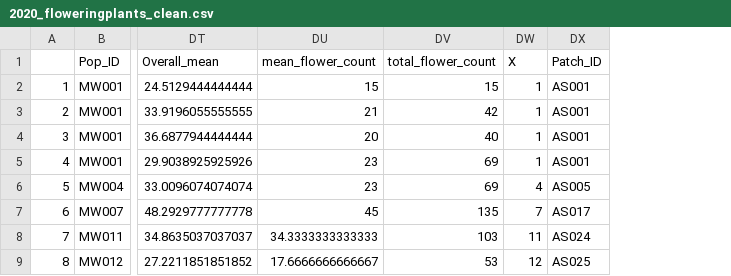
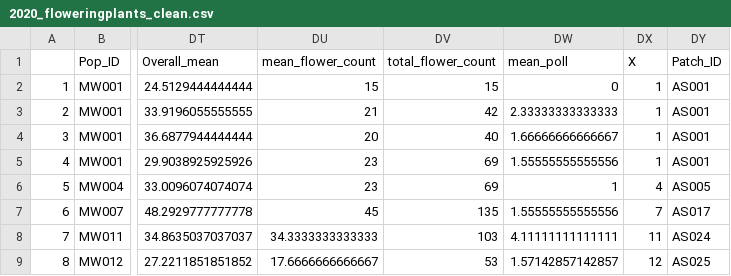
Before and after one commit to sbreitbart/urban_genetic_divergence, a CSV file: CommonGardenExperiment_2020Data/clean_data/2020_floweringplants_clean.csv, drawn as a sheet; only a part is shown, gaps mark what is left out; the diff names each change by its address in the sheet, - before the commit and + after, or states it on an @@ line.

```diff
--- a/CommonGardenExperiment_2020Data/clean_data/2020_floweringplants_clean.csv
+++ b/CommonGardenExperiment_2020Data/clean_data/2020_floweringplants_clean.csv
+column DW (mean_poll), rows 2-9: 0 | 2.33333333333333 | 1.66666666666667 | 1.55555555555556 | 1 | 1.55555555555556 | 4.11111111111111 | 1.57142857142857
```
Also changed, not shown: CommonGardenExperiment_2021Data/clean_data/2021_floweringplants_clean.csv, CommonGardenExperiment_2021Data/partially_cleaned_data/2021_floweringplants_partialclean.csv, 15 other files.
